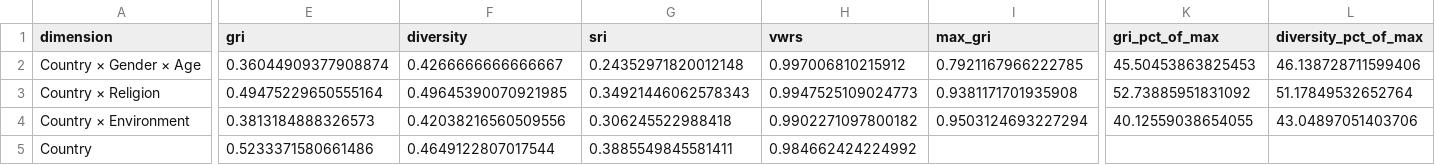
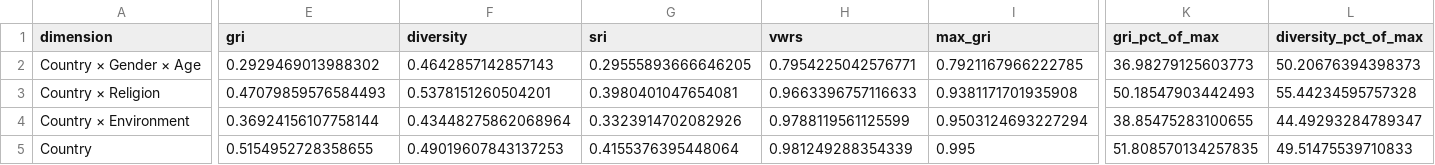
Before and after one commit to collect-intel/gri, a CSV file: analysis_output/scorecards/GD1_scorecard.csv, drawn as a sheet; only a part is shown, gaps mark what is left out; the diff covers the shown part only; the diff names each change by its address in the sheet, - before the commit and + after, or states it on an @@ line.

Commit message:
add scorecards, remove planning docs

```diff
--- a/analysis_output/scorecards/GD1_scorecard.csv
+++ b/analysis_output/scorecards/GD1_scorecard.csv
-E2 (gri): 0.36044909377908874
+E2 (gri): 0.2929469013988302
-F2 (diversity): 0.4266666666666667
+F2 (diversity): 0.4642857142857143
-G2 (sri): 0.24352971820012148
+G2 (sri): 0.29555893666646205
-H2 (vwrs): 0.997006810215912
+H2 (vwrs): 0.7954225042576771
-K2 (gri_pct_of_max): 45.50453863825453
+K2 (gri_pct_of_max): 36.98279125603773
-L2 (diversity_pct_of_max): 46.138728711599406
+L2 (diversity_pct_of_max): 50.20676394398373
-E3 (gri): 0.49475229650555164
+E3 (gri): 0.47079859576584493
-F3 (diversity): 0.49645390070921985
+F3 (diversity): 0.5378151260504201
-G3 (sri): 0.34921446062578343
+G3 (sri): 0.3980401047654081
-H3 (vwrs): 0.9947525109024773
+H3 (vwrs): 0.9663396757116633
-K3 (gri_pct_of_max): 52.73885951831092
+K3 (gri_pct_of_max): 50.18547903442493
-L3 (diversity_pct_of_max): 51.17849532652764
+L3 (diversity_pct_of_max): 55.44234595757328
-E4 (gri): 0.3813184888326573
+E4 (gri): 0.36924156107758144
-F4 (diversity): 0.42038216560509556
+F4 (diversity): 0.43448275862068964
-G4 (sri): 0.306245522988418
+G4 (sri): 0.3323914702082926
-H4 (vwrs): 0.9902271097800182
+H4 (vwrs): 0.9788119561125599
-K4 (gri_pct_of_max): 40.12559038654055
+K4 (gri_pct_of_max): 38.85475283100655
-L4 (diversity_pct_of_max): 43.04897051403706
+L4 (diversity_pct_of_max): 44.49293284789347
-E5 (gri): 0.5233371580661486
+E5 (gri): 0.5154952728358655
-F5 (diversity): 0.4649122807017544
+F5 (diversity): 0.49019607843137253
-G5 (sri): 0.3885549845581411
+G5 (sri): 0.4155376395448064
-H5 (vwrs): 0.984662424224992
+H5 (vwrs): 0.981249288354339
-I5 (max_gri): (empty)
+I5 (max_gri): 0.995
-K5 (gri_pct_of_max): (empty)
+K5 (gri_pct_of_max): 51.808570134257835
-L5 (diversity_pct_of_max): (empty)
+L5 (diversity_pct_of_max): 49.51475539710833
```
Also changed, not shown: 49 edited cells elsewhere in this file, analysis_output/scorecards/GD2_scorecard.csv, analysis_output/scorecards/GD3_scorecard.csv, 7 other files.
